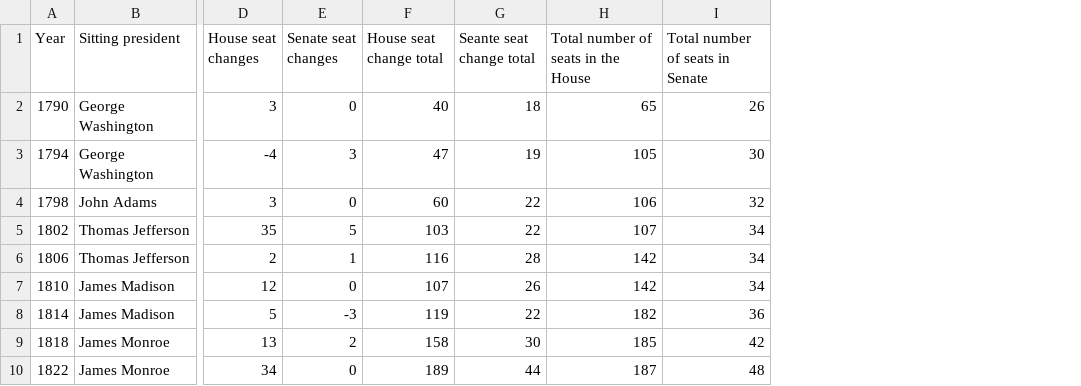
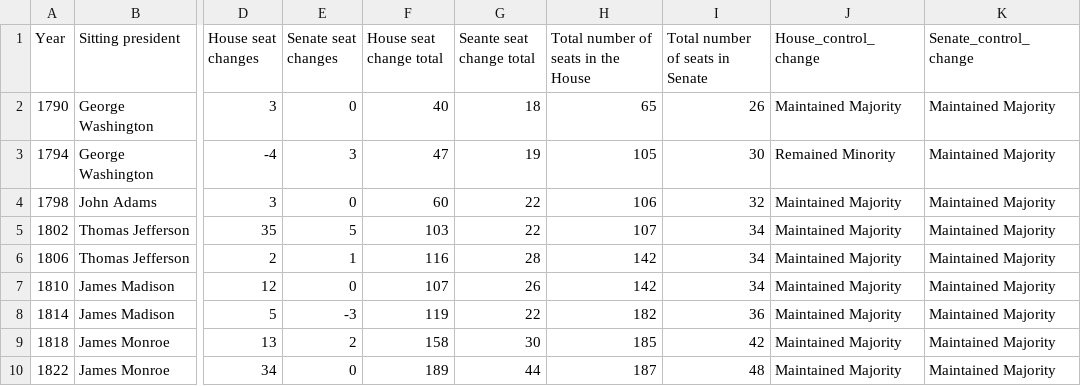
Before and after one commit to winkitude/winkitude.github.io, a CSV file: charts/midterms.csv, drawn as a sheet; only a part is shown, gaps mark what is left out; the diff names each change by its address in the sheet, - before the commit and + after, or states it on an @@ line.

```diff
--- a/charts/midterms.csv
+++ b/charts/midterms.csv
+column J (House_control_change), rows 2-10: Maintained Majority | Remained Minority | Maintained Majority | Maintained Majority | Maintained Majority | Maintained Majority | Maintained Majority | Maintained Majority | Maintained Majority
+column K (Senate_control_change), rows 2-10: all Maintained Majority
```
Also changed, not shown: 3 other files.
